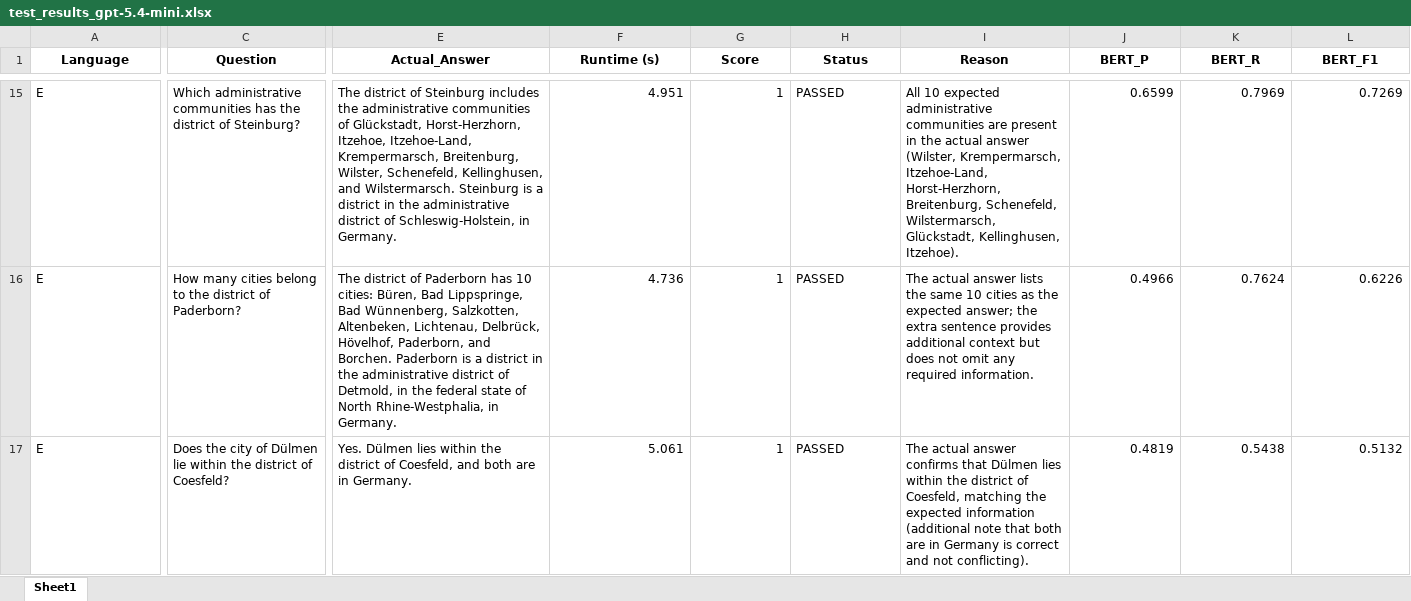
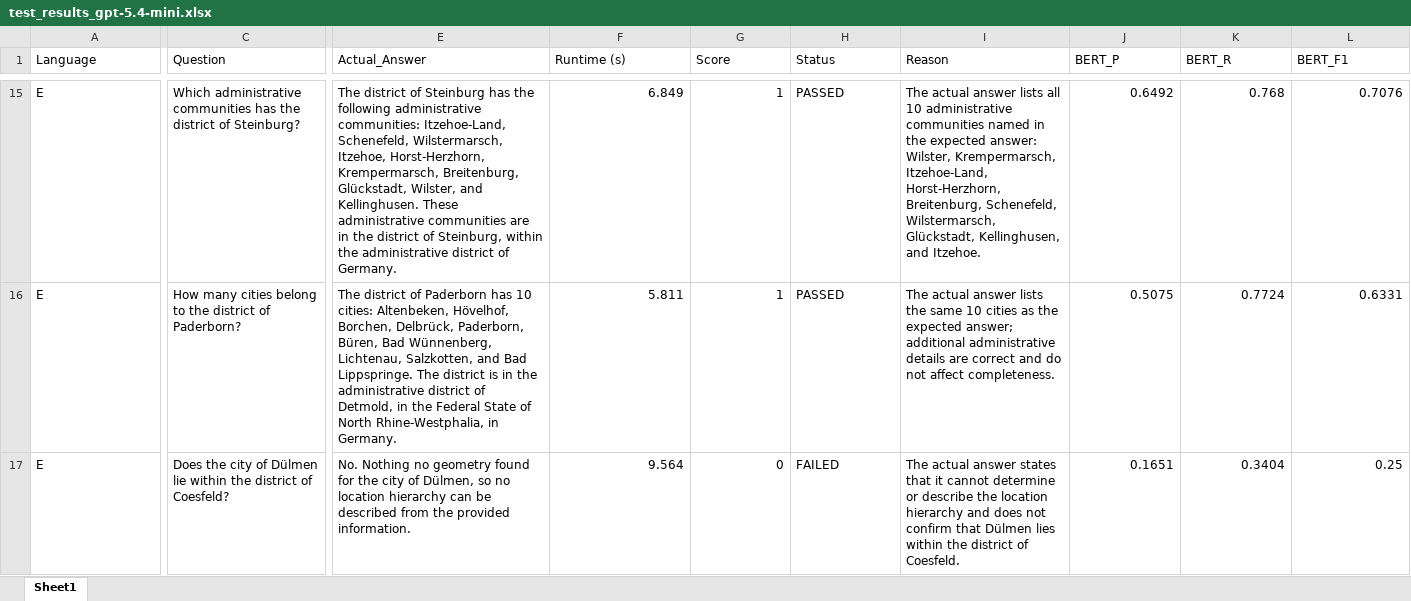
Before and after one commit to Laxeros07/Question-Answering-about-Geometries, an Excel workbook: Model_Testing/test_results_gpt-5.4-mini.xlsx, sheet Sheet1, drawn as a sheet; only a part is shown, gaps mark what is left out; values as stored, in another font and other column widths than the file's, no borders; the diff covers the shown part only; the diff names each change by its address in the sheet, - before the commit and + after, or states it on an @@ line.

```diff
--- a/Model_Testing/test_results_gpt-5.4-mini.xlsx (sheet Sheet1)
+++ b/Model_Testing/test_results_gpt-5.4-mini.xlsx (sheet Sheet1)
@@ A1:L1 bold: on → off, alignment: center → left @@
-E15 (Actual_Answer): …of Steinburg includes the administrative communities of Glückstadt, Horst-Herzhorn, Itzehoe, Itzehoe-Land, Krempermarsch, Breitenburg, Wilster, Schenefeld, Kellinghusen, and Wilstermarsch. Steinburg is a district in the administrative district of Schleswig-Holstein, in Germany.
+E15 (Actual_Answer): …of Steinburg has the following administrative communities: Itzehoe-Land, Schenefeld, Wilstermarsch, Itzehoe, Horst-Herzhorn, Krempermarsch, Breitenburg, Glückstadt, Wilster, and Kellinghusen. These administrative communities are in the district of Steinburg, within the administrative district of Germany.
-F15 (Runtime (s)): 4.951
+F15 (Runtime (s)): 6.849
-I15 (Reason): All 10 expected administrative communities are present in the actual answer (Wilster, Krempermarsch, Itzehoe-Land, Horst-Herzhorn, Breitenburg, Schenefeld, Wilstermarsch, Glückstadt, Kellinghusen, Itzehoe).
+I15 (Reason): The actual answer lists all 10 administrative communities named in the expected answer: Wilster, Krempermarsch, Itzehoe-Land, Horst-Herzhorn, Breitenburg, Schenefeld, Wilstermarsch, Glückstadt, Kellinghusen, and Itzehoe.
-J15 (BERT_P): 0.6599
+J15 (BERT_P): 0.6492
-K15 (BERT_R): 0.7969
+K15 (BERT_R): 0.768
-L15 (BERT_F1): 0.7269
+L15 (BERT_F1): 0.7076
-E16 (Actual_Answer): …10 cities: Büren, Bad Lippspringe, Bad Wünnenberg, Salzkotten, Altenbeken, Lichtenau, Delbrück, Hövelhof, Paderborn, and Borchen. Paderborn is a district in the administrative district of Detmold, in the federal state of North…
+E16 (Actual_Answer): …10 cities: Altenbeken, Hövelhof, Borchen, Delbrück, Paderborn, Büren, Bad Wünnenberg, Lichtenau, Salzkotten, and Bad Lippspringe. The district is in the administrative district of Detmold, in the Federal State of North…
-F16 (Runtime (s)): 4.736
+F16 (Runtime (s)): 5.811
-I16 (Reason): …expected answer; the extra sentence provides additional context but does not omit any required information.
+I16 (Reason): …expected answer; additional administrative details are correct and do not affect completeness.
-J16 (BERT_P): 0.4966
+J16 (BERT_P): 0.5075
-K16 (BERT_R): 0.7624
+K16 (BERT_R): 0.7724
-L16 (BERT_F1): 0.6226
+L16 (BERT_F1): 0.6331
-E17 (Actual_Answer): Yes. Dülmen lies within the district of Coesfeld, and both are in Germany.
+E17 (Actual_Answer): No. Nothing no geometry found for the city of Dülmen, so no location hierarchy can be described from the provided information.
-F17 (Runtime (s)): 5.061
+F17 (Runtime (s)): 9.564
-G17 (Score): 1
+G17 (Score): 0
-H17 (Status): PASSED
+H17 (Status): FAILED
-I17 (Reason): …actual answer confirms that Dülmen lies within the district of Coesfeld, matching the expected information (additional note that both are in Germany is correct and not conflicting).
+I17 (Reason): …actual answer states that it cannot determine or describe the location hierarchy and does not confirm that Dülmen lies within the district of Coesfeld.
-J17 (BERT_P): 0.4819
+J17 (BERT_P): 0.1651
-K17 (BERT_R): 0.5438
+K17 (BERT_R): 0.3404
-L17 (BERT_F1): 0.5132
+L17 (BERT_F1): 0.25
```
Also changed, not shown: 698 edited cells and cell formats elsewhere in this sheet, 7 other files.
